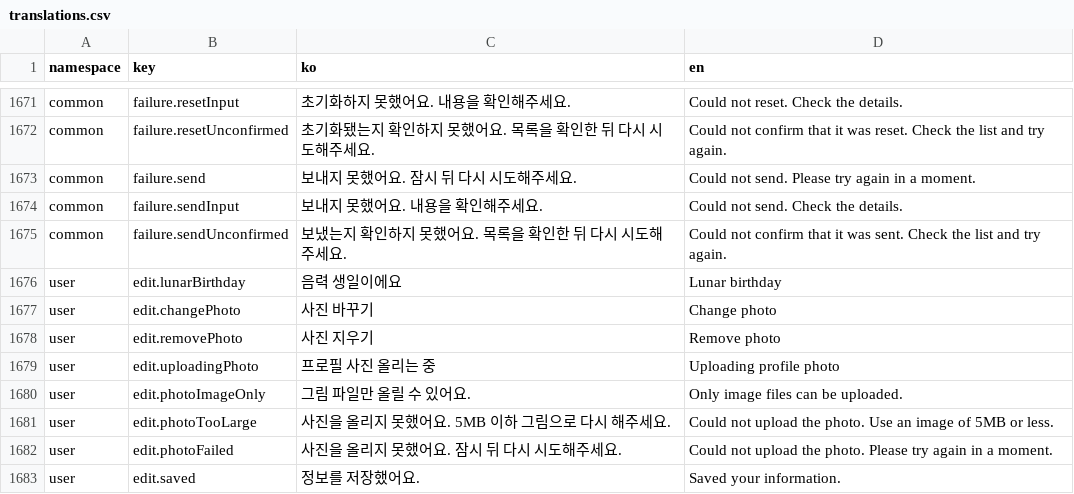
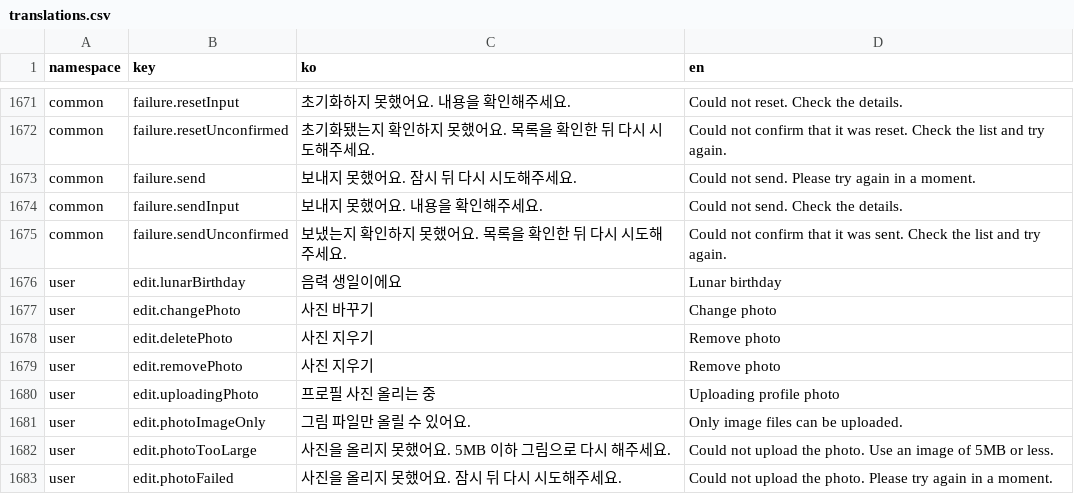
Before and after one commit to lshdainty/groo-ieum-front, a CSV file: i18n/translations.csv, drawn as a sheet; only a part is shown, gaps mark what is left out; the shorter side is filled out with more unchanged rows.

```diff
--- a/i18n/translations.csv
+++ b/i18n/translations.csv
@@ -1677,2 +1677,3 @@ user,edit.lunarBirthday,음력 생일이에요,Lunar birthday
 user,edit.changePhoto,사진 바꾸기,Change photo
+user,edit.deletePhoto,사진 지우기,Remove photo
 user,edit.removePhoto,사진 지우기,Remove photo
```
Also changed, not shown: 3 other files.
